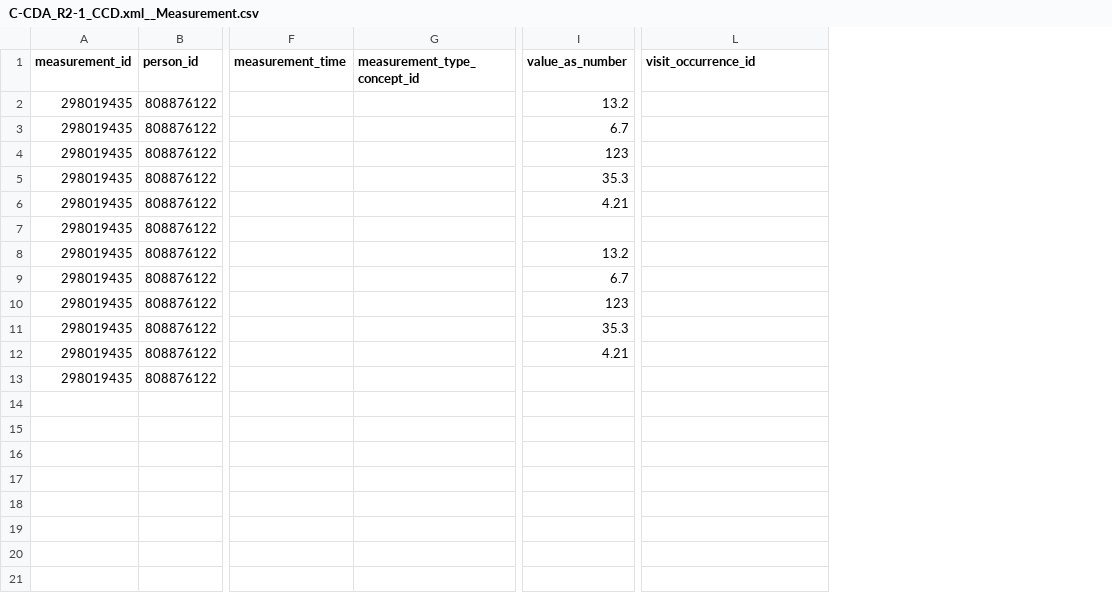
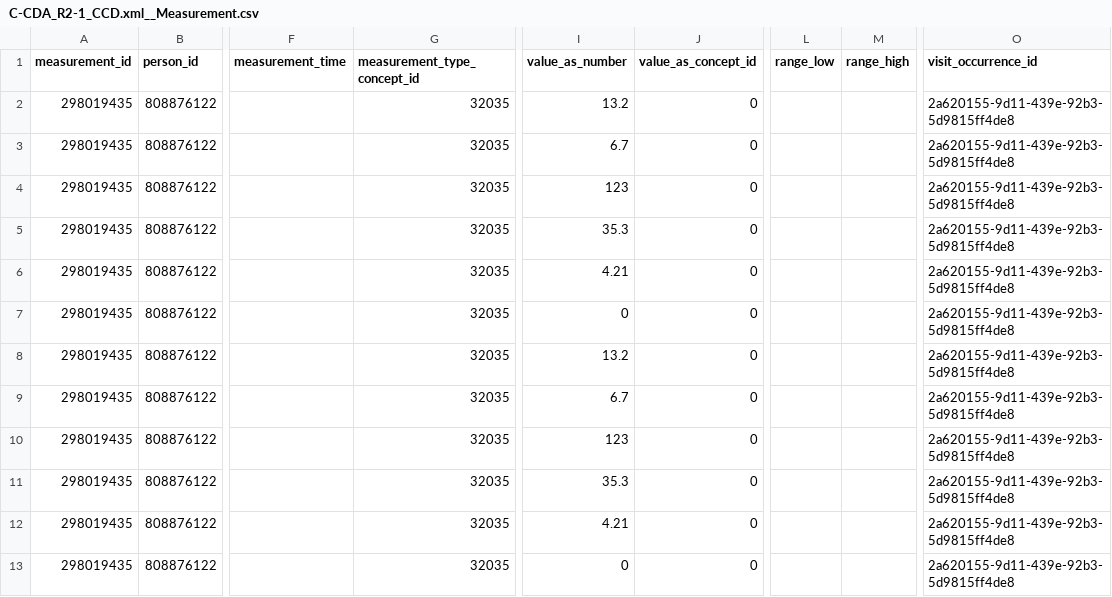
Before and after one commit to cladteam/CCDA_OMOP_by_Python, a CSV file: prototype_2/correct_output/C-CDA_R2-1_CCD.xml__Measurement.csv, drawn as a sheet; only a part is shown, gaps mark what is left out; addresses are those after the commit; the diff names each change by its address in the sheet, - before the commit and + after, or states it on an @@ line.

```diff
--- a/prototype_2/correct_output/C-CDA_R2-1_CCD.xml__Measurement.csv
+++ b/prototype_2/correct_output/C-CDA_R2-1_CCD.xml__Measurement.csv
+column J (value_as_concept_id), rows 2-13: all 0
+column L (range_low), empty
+column M (range_high), empty
-G2:G13 (measurement_type_concept_id): (empty)
+G2:G13 (measurement_type_concept_id): 32035
-O2:O13 (visit_occurrence_id): (empty)
+O2:O13 (visit_occurrence_id): 2a620155-9d11-439e-92b3-5d9815ff4de8
-I7 (value_as_number): (empty)
+I7 (value_as_number): 0
-I13 (value_as_number): (empty)
+I13 (value_as_number): 0
```
Also changed, not shown: prototype_2/correct_output/C-CDA_R2-1_CCD_modified.xml__Measurement.csv, prototype_2/correct_output/CCD-Sample.xml__Measurement.csv, 14 other files.
